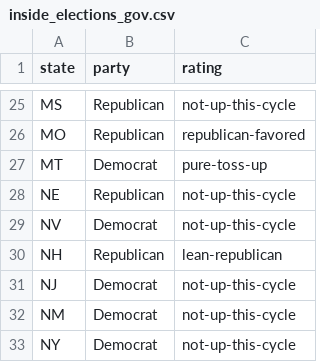
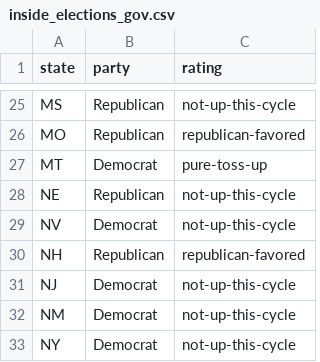
Before and after one commit to psthomas/elections-meta, a CSV file: data/governor/inside_elections_gov.csv, drawn as a sheet; only a part is shown, gaps mark what is left out.

```diff
--- a/data/governor/inside_elections_gov.csv
+++ b/data/governor/inside_elections_gov.csv
@@ -29,3 +29,3 @@ NE,Republican,not-up-this-cycle
 NV,Democrat,not-up-this-cycle
-NH,Republican,lean-republican
+NH,Republican,republican-favored
 NJ,Democrat,not-up-this-cycle
```
Also changed, not shown: data/house/inside_elections_house.csv, data/output/seat_realized_power.csv, 16 other files.
